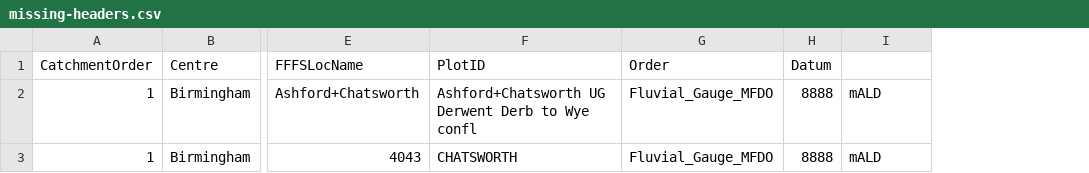
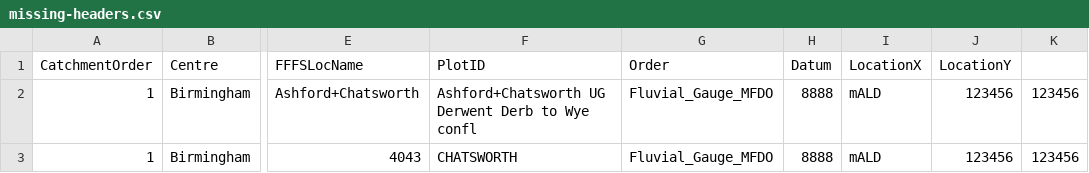
Before and after one commit to DEFRA/future-flood-forecasting-web-portal-importer, a CSV file: testing/function-tests/RefreshFluvialForecastLocationData/fluvial_forecast_location_files/missing-headers.csv, drawn as a sheet; only a part is shown, gaps mark what is left out; the diff names each change by its address in the sheet, - before the commit and + after, or states it on an @@ line.

```diff
--- a/testing/function-tests/RefreshFluvialForecastLocationData/fluvial_forecast_location_files/missing-headers.csv
+++ b/testing/function-tests/RefreshFluvialForecastLocationData/fluvial_forecast_location_files/missing-headers.csv
+column J (LocationY), rows 2-3: 123456 | 123456
+column K, rows 2-3: 123456 | 123456
-I1: (empty)
+I1: LocationX
```
Also changed, not shown: testing/function-tests/RefreshCoastalMVTForecastLocationData/coastal_mvt_forecast_location_files/exceeding-data-limit.csv, testing/function-tests/RefreshCoastalTidalForecastLocationData/coastal_tidal_forecast_location_files/exceeding-data-limit.csv, 43 other files.
